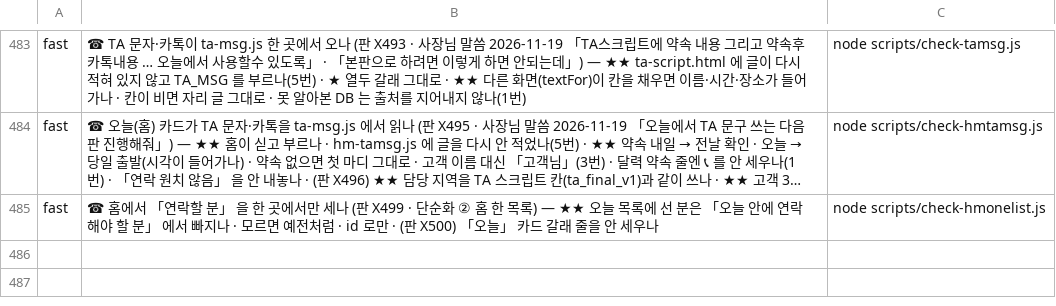
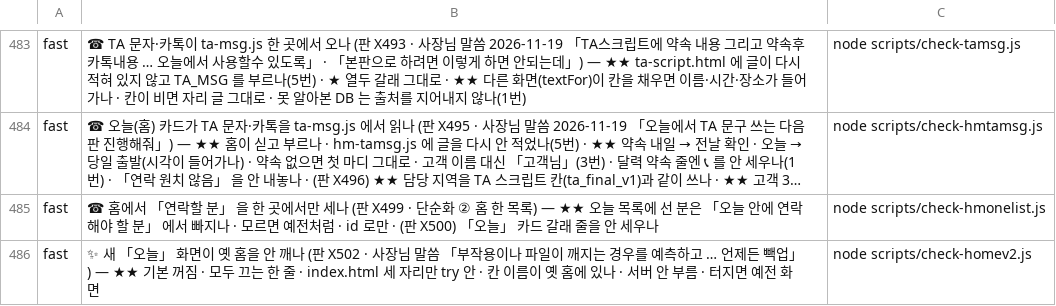
Before and after one commit to asdf827258-lab/apex-crm, a TSV file: scripts/checks.tsv, drawn as a sheet; only a part is shown, gaps mark what is left out; long unchanged cells end in …; the diff names each change by its address in the sheet, - before the commit and + after, or states it on an @@ line.

```diff
--- a/scripts/checks.tsv
+++ b/scripts/checks.tsv
+row 486: fast | ✨ 새 「오늘」 화면이 옛 홈을 안 깨나 (판 X502 · 사장님 말씀 「부작용이나 파일이 깨지는 경우를 예측하고 … 언제든 빽업」) — ★★ 기본 꺼짐 · 모두 끄는 한 줄 · index.html 세 자리만 try 안 · 칸 이름이 옛 홈에 있나 · 서버 안 부름 · 터지면 예전 화면 | node scripts/check-homev2.js
```
Also changed, not shown: 4 other files.
